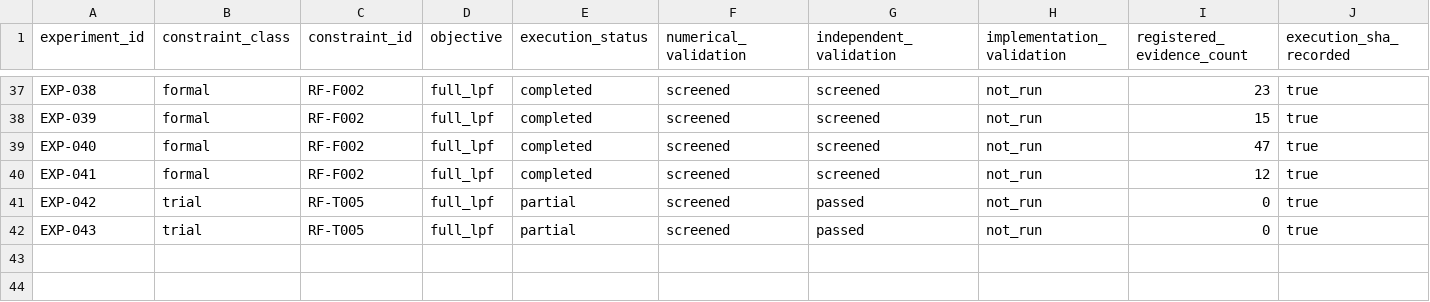
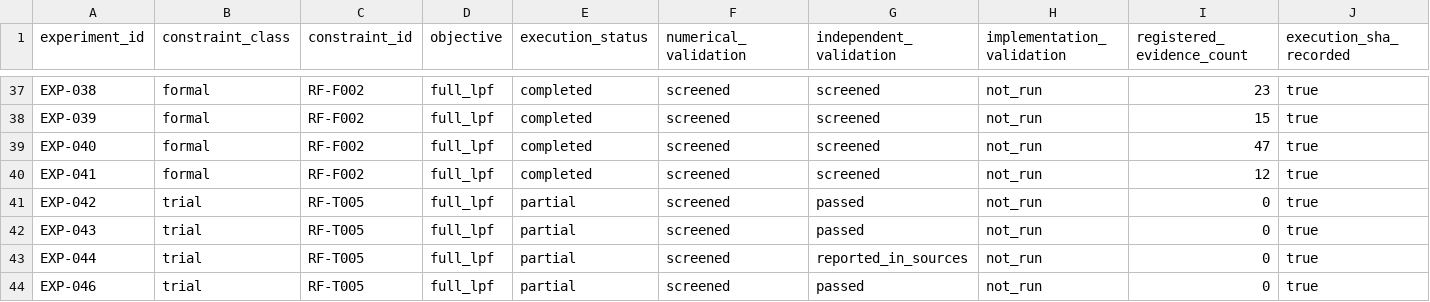
Before and after one commit to MasayaTakagi/reconfigurable-rf-lpf-research, a CSV file: data/experiment_evidence_inventory.csv, drawn as a sheet; only a part is shown, gaps mark what is left out; rows hold the shown columns only; the diff names each change by its address in the sheet, - before the commit and + after, or states it on an @@ line.

```diff
--- a/data/experiment_evidence_inventory.csv
+++ b/data/experiment_evidence_inventory.csv
+row 43: EXP-044 | trial | RF-T005 | full_lpf | partial | screened | reported_in_sources | not_run | 0 | true
+row 44: EXP-046 | trial | RF-T005 | full_lpf | partial | screened | passed | not_run | 0 | true
```
Also changed, not shown: data/experiment_index.csv, 14 other files.
